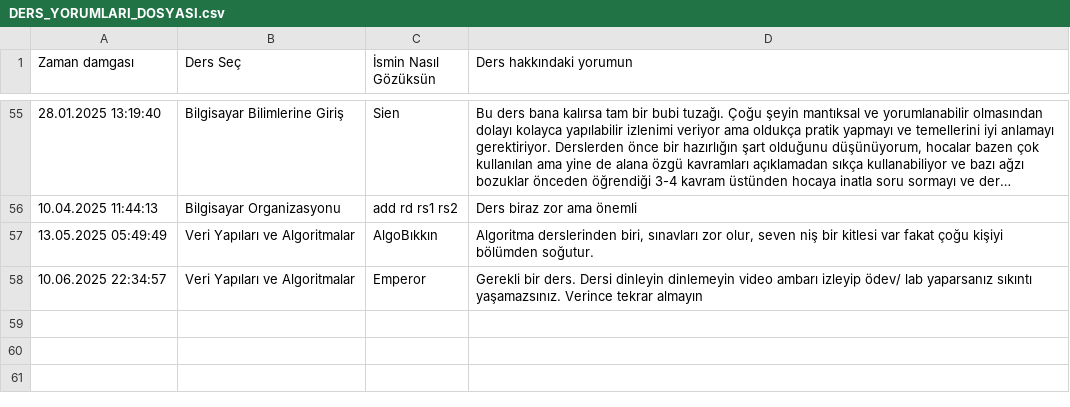
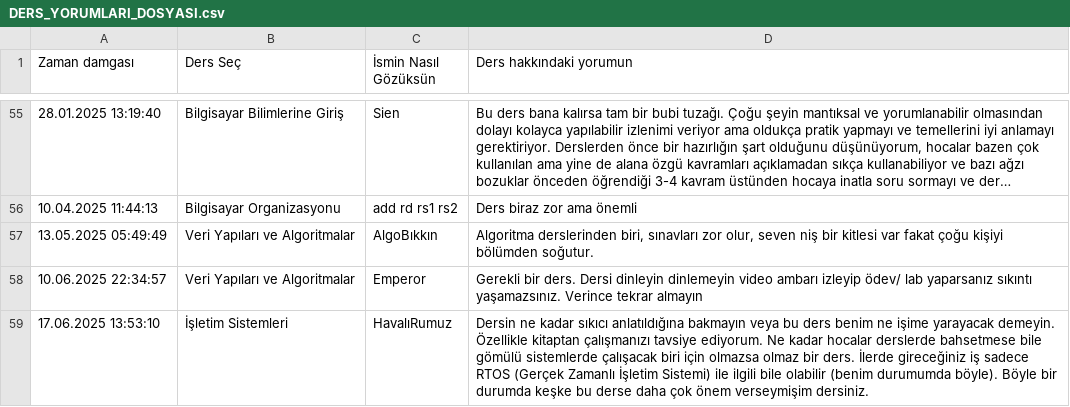
Before and after one commit to baselkelziye/YTU_Bilgisayar_Muhendisligi_Arsiv, a CSV file: readme_olustur/DERS_YORUMLARI_DOSYASI.csv, drawn as a sheet; only a part is shown, gaps mark what is left out; long unchanged cells end in …; the diff names each change by its address in the sheet, - before the commit and + after, or states it on an @@ line.

```diff
--- a/readme_olustur/DERS_YORUMLARI_DOSYASI.csv
+++ b/readme_olustur/DERS_YORUMLARI_DOSYASI.csv
+row 59: 17.06.2025 13:53:10 | İşletim Sistemleri | HavalıRumuz | Dersin ne kadar sıkıcı anlatıldığına bakmayın veya bu ders benim ne işime yarayacak demeyin. Özellikle kitaptan çalışmanızı tavsiye ediyorum. Ne kadar hocalar derslerde bahsetmese bile gömülü sistemlerde çalışacak biri için olmazsa olmaz bir ders. İlerde gireceğiniz iş sadece RTOS (Gerçek Zamanlı İşletim Sistemi) ile ilgili bile olabilir (benim durumumda böyle). Böyle bir durumda keşke bu derse daha çok önem verseymişim dersiniz.
```
Also changed, not shown: readme_olustur/DERSLER_YILDIZLARI_DOSYASI.csv, 8 other files.
